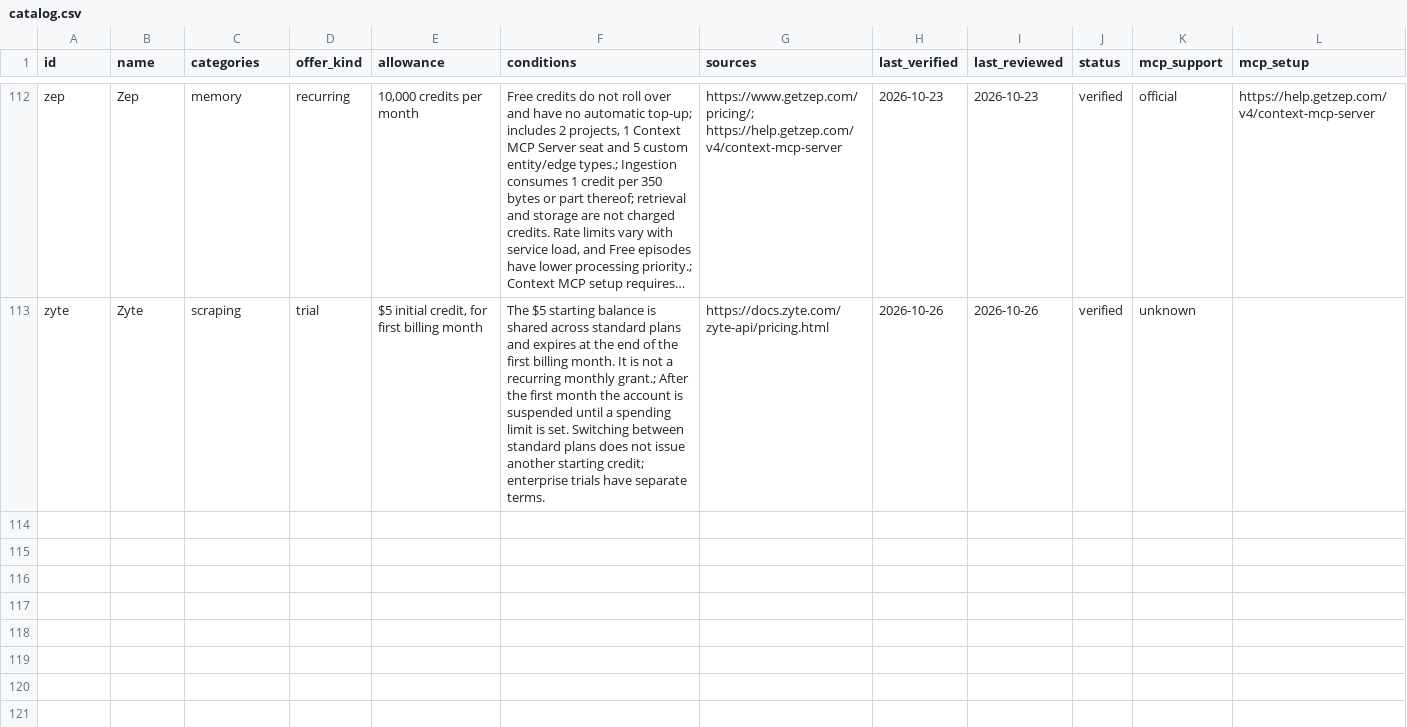
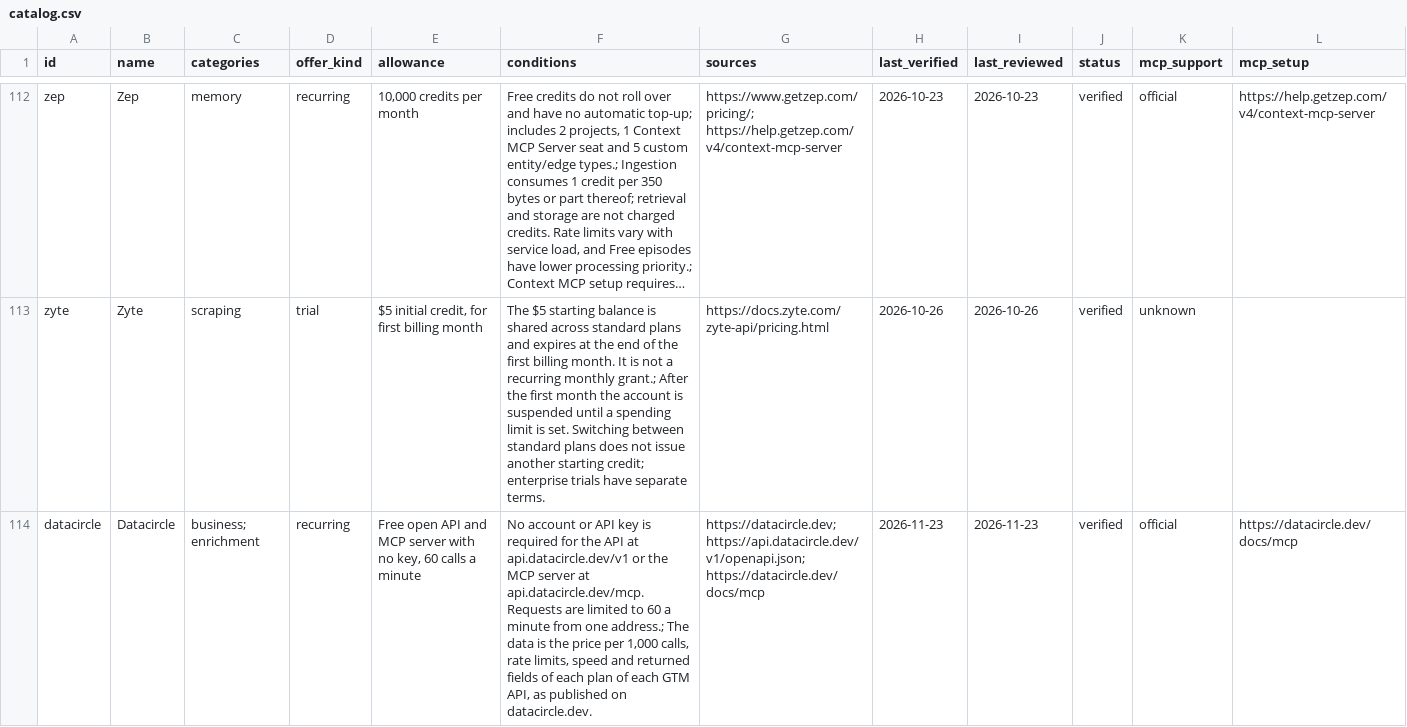
Before and after one commit to manishiitg/free-agent-tools, a CSV file: docs/catalog.csv, drawn as a sheet; only a part is shown, gaps mark what is left out; long unchanged cells end in …; rows hold the shown columns only; the diff names each change by its address in the sheet, - before the commit and + after, or states it on an @@ line.

Commit message:
Add Datacircle: free keyless GTM API pricing API and MCP

```diff
--- a/docs/catalog.csv
+++ b/docs/catalog.csv
+row 114: datacircle | Datacircle | business; enrichment | recurring | Free open API and MCP server with no key, 60 calls a minute | No account or API key is required for the API at api.datacircle.dev/v1 or the MCP server at api.datacircle.dev/mcp. Requests are limited to 60 a minute from one address.; The data is the price per 1,000 calls, rate limits, speed and returned fields of each plan of each GTM API, as published on datacircle.dev. | https://datacircle.dev; https://api.datacircle.dev/v1/openapi.json; https://datacircle.dev/docs/mcp | 2026-11-23 | 2026-11-23 | verified | official | https://datacircle.dev/docs/mcp
```
Also changed, not shown: 3 other files.
